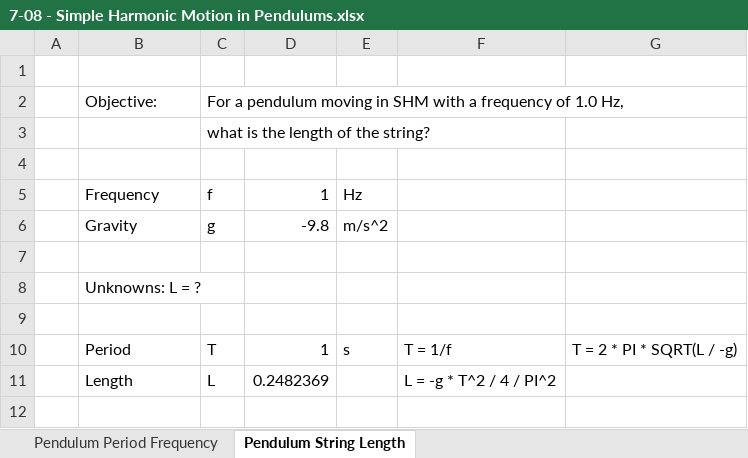
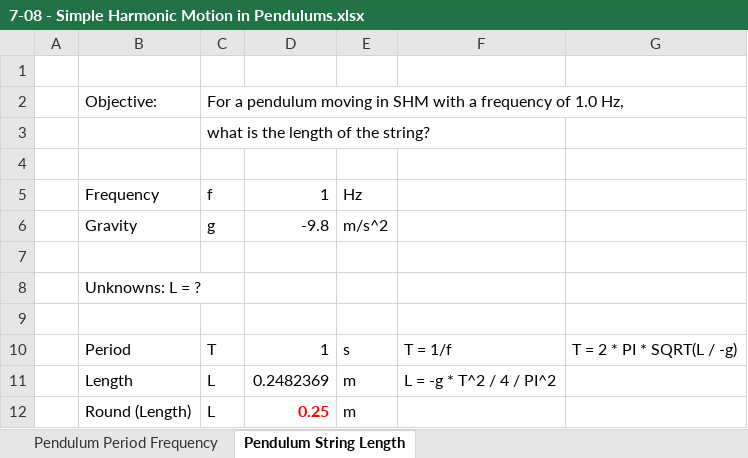
Before and after one commit to devinethang/K12-Physics-S1_SY2223, an Excel workbook: 7 - Motion In Two Dimensions/7-08 - Simple Harmonic Motion in Pendulums.xlsx, sheet Pendulum String Length, drawn as a sheet; values as stored, in another font and other column widths than the file's, no borders; the diff names each change by its address in the sheet, - before the commit and + after, or states it on an @@ line.

Commit message:
Round results

```diff
--- a/7 - Motion In Two Dimensions/7-08 - Simple Harmonic Motion in Pendulums.xlsx (sheet Pendulum String Length)
+++ b/7 - Motion In Two Dimensions/7-08 - Simple Harmonic Motion in Pendulums.xlsx (sheet Pendulum String Length)
-E11: (empty)
+E11: m
+row 12:  | Round (Length) | L | 0.25 | m
```
Also changed, not shown: sheet Pendulum Period Frequency.
